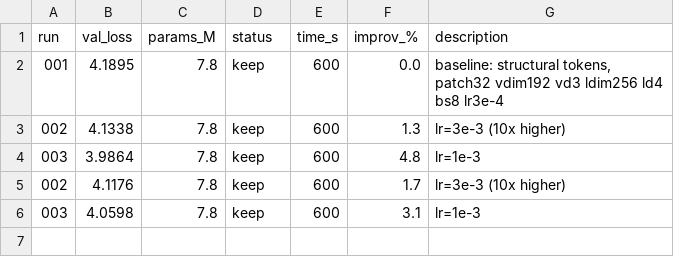
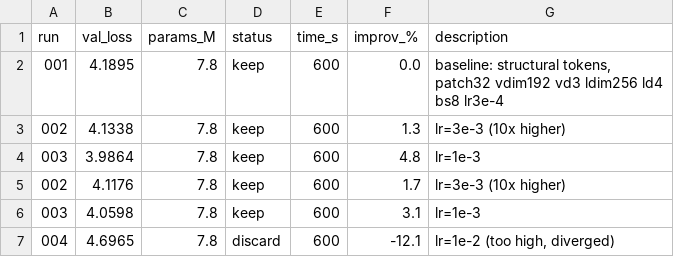
Before and after one commit to nipunbatra/auto-vlm, a TSV file: results.tsv, drawn as a sheet; the diff names each change by its address in the sheet, - before the commit and + after, or states it on an @@ line.

Commit message:
exp 004: lr=1e-2 DISCARD (val=4.6965, -12.1%)

```diff
--- a/results.tsv
+++ b/results.tsv
+row 7: 004 | 4.6965 | 7.8 | discard | 600 | -12.1 | lr=1e-2 (too high, diverged)
```
Also changed, not shown: 2 other files.
